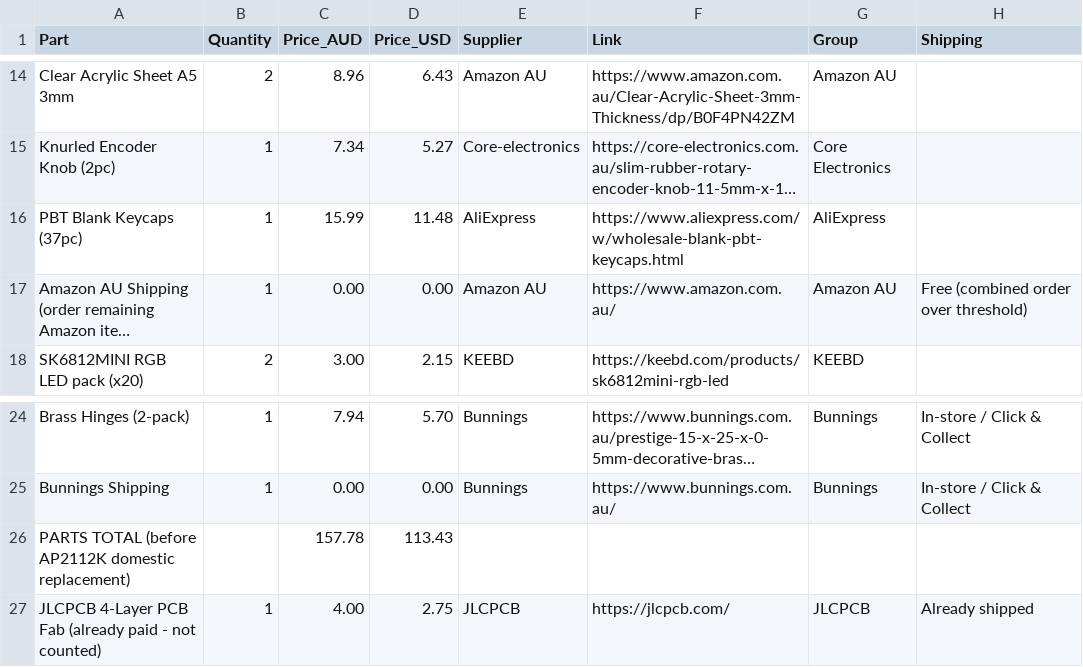
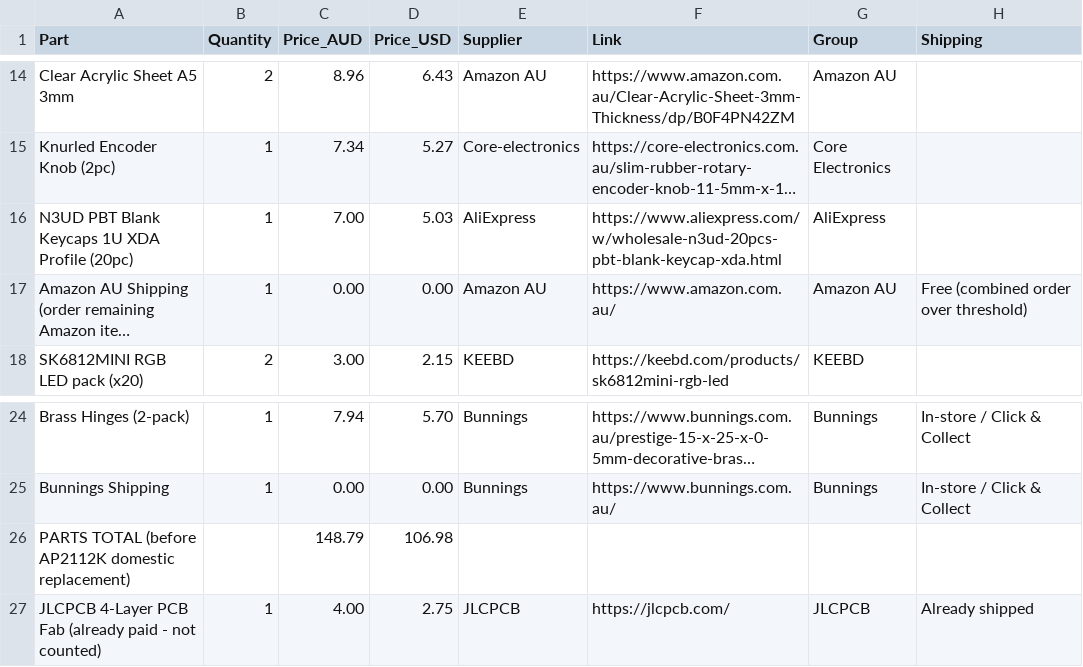
Before and after one commit to ttdgp6b7sy-ai/oxide-keys, a CSV file: BOM.csv, drawn as a sheet; only a part is shown, gaps mark what is left out; long unchanged cells end in …; the diff names each change by its address in the sheet, - before the commit and + after, or states it on an @@ line.

Commit message:
Use cheaper N3UD blank keycaps

```diff
--- a/BOM.csv
+++ b/BOM.csv
-A16 (Part): PBT Blank Keycaps (37pc)
+A16 (Part): N3UD PBT Blank Keycaps 1U XDA Profile (20pc)
-C16 (Price_AUD): 15.99
+C16 (Price_AUD): 7.00
-D16 (Price_USD): 11.48
+D16 (Price_USD): 5.03
-F16 (Link): https://www.aliexpress.com/w/wholesale-blank-pbt-keycaps.html
+F16 (Link): https://www.aliexpress.com/w/wholesale-n3ud-20pcs-pbt-blank-keycap-xda.html
-C26 (Price_AUD): 157.78
+C26 (Price_AUD): 148.79
-D26 (Price_USD): 113.43
+D26 (Price_USD): 106.98
```
